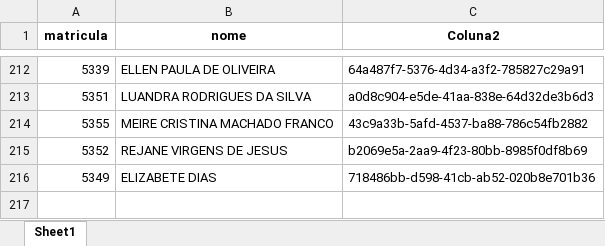
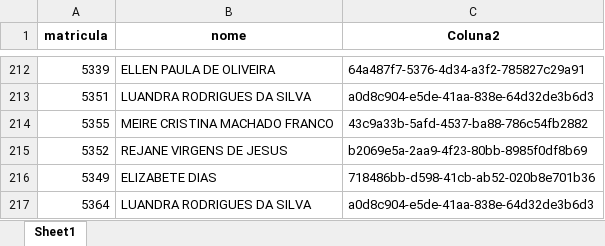
Before and after one commit to benediti/Enviar-Rateio-25, an Excel workbook: projeto/FUNC.xlsx, sheet Sheet1, drawn as a sheet; only a part is shown, gaps mark what is left out; values as stored, in another font and other column widths than the file's, no borders; the diff names each change by its address in the sheet, - before the commit and + after, or states it on an @@ line.

Commit message:
17072026

```diff
--- a/projeto/FUNC.xlsx (sheet Sheet1)
+++ b/projeto/FUNC.xlsx (sheet Sheet1)
+row 217: 5364 | LUANDRA RODRIGUES DA SILVA | a0d8c904-e5de-41aa-838e-64d32de3b6d3
```
